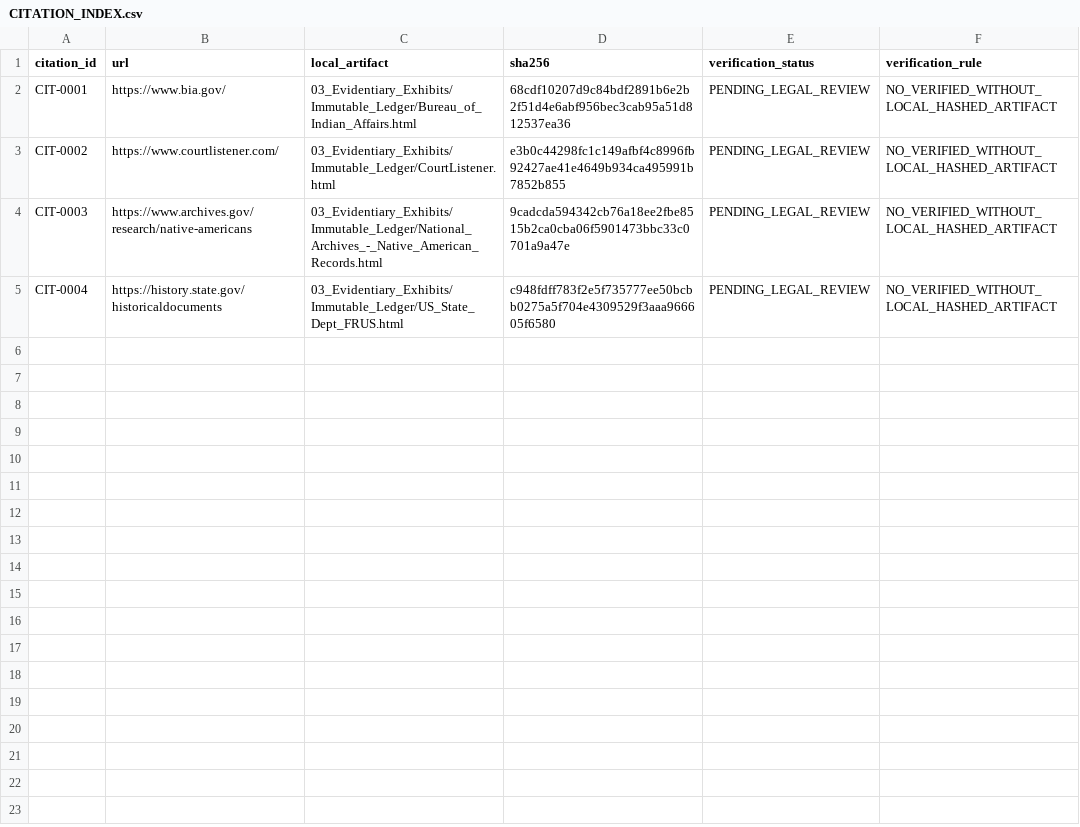
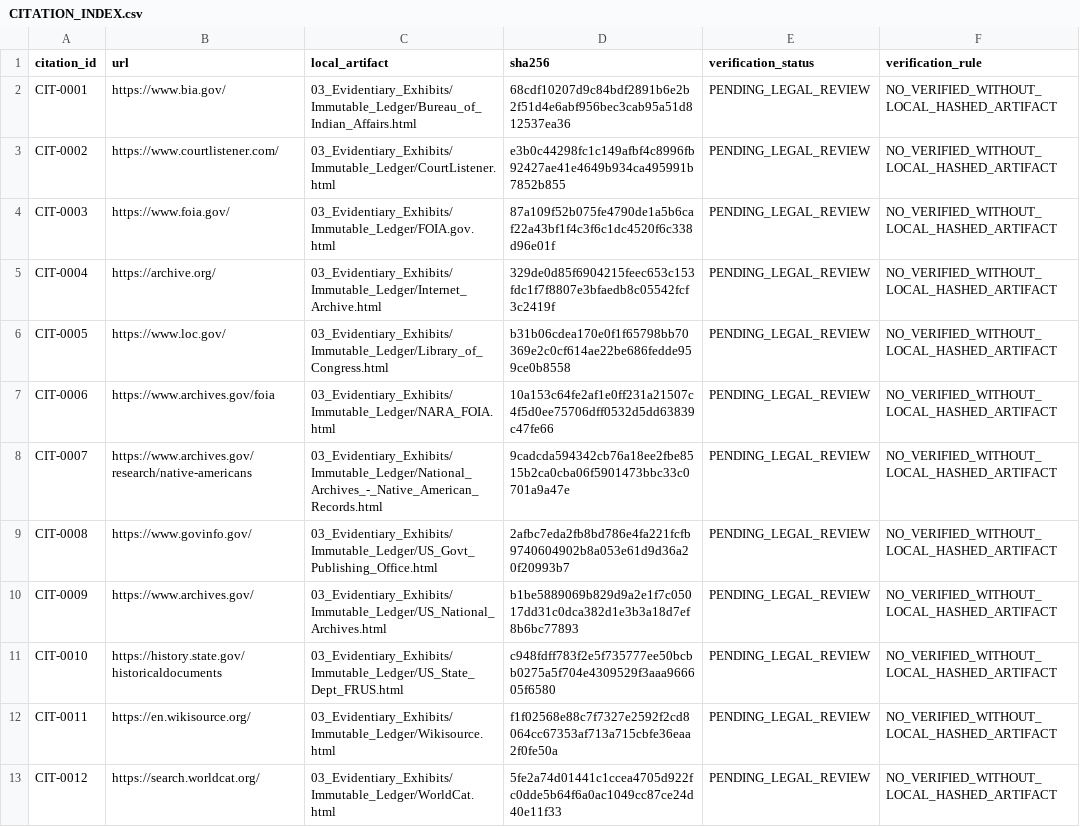
Before and after one commit to GlobalRestitutionAlliance/turtle-island-us-ca-quartz-valley-indian-community-of-the-qu-master-litigation, a CSV file: 03_Evidentiary_Exhibits/CITATION_INDEX.csv, drawn as a sheet.

Commit message:
Batch 2b: harvest expanded sources, citations, manifests

```diff
--- a/03_Evidentiary_Exhibits/CITATION_INDEX.csv
+++ b/03_Evidentiary_Exhibits/CITATION_INDEX.csv
@@ -3,3 +3,11 @@ CIT-0001,https://www.bia.gov/,03_Evidentiary_Exhibits/Immutable_Ledger/Bureau_of
 CIT-0002,https://www.courtlistener.com/,03_Evidentiary_Exhibits/Immutable_Ledger/CourtListener.html,e3b0c44298fc1c149afbf4c8996fb92427ae41e4649b934ca495991b7852b855,PENDING_LEGAL_REVIEW,NO_VERIFIED_WITHOUT_LOCAL_HASHED_ARTIFACT
-CIT-0003,https://www.archives.gov/research/native-americans,03_Evidentiary_Exhibits/Immutable_Ledger/National_Archives_-_Native_American_Records.html,9cadcda594342cb76a18ee2fbe8515b2ca0cba06f5901473bbc33c0701a9a47e,PENDING_LEGAL_REVIEW,NO_VERIFIED_WITHOUT_LOCAL_HASHED_ARTIFACT
-CIT-0004,https://history.state.gov/historicaldocuments,03_Evidentiary_Exhibits/Immutable_Ledger/US_State_Dept_FRUS.html,c948fdff783f2e5f735777ee50bcbb0275a5f704e4309529f3aaa966605f6580,PENDING_LEGAL_REVIEW,NO_VERIFIED_WITHOUT_LOCAL_HASHED_ARTIFACT
+CIT-0003,https://www.foia.gov/,03_Evidentiary_Exhibits/Immutable_Ledger/FOIA.gov.html,87a109f52b075fe4790de1a5b6caf22a43bf1f4c3f6c1dc4520f6c338d96e01f,PENDING_LEGAL_REVIEW,NO_VERIFIED_WITHOUT_LOCAL_HASHED_ARTIFACT
+CIT-0004,https://archive.org/,03_Evidentiary_Exhibits/Immutable_Ledger/Internet_Archive.html,329de0d85f6904215feec653c153fdc1f7f8807e3bfaedb8c05542fcf3c2419f,PENDING_LEGAL_REVIEW,NO_VERIFIED_WITHOUT_LOCAL_HASHED_ARTIFACT
+CIT-0005,https://www.loc.gov/,03_Evidentiary_Exhibits/Immutable_Ledger/Library_of_Congress.html,b31b06cdea170e0f1f65798bb70369e2c0cf614ae22be686fedde959ce0b8558,PENDING_LEGAL_REVIEW,NO_VERIFIED_WITHOUT_LOCAL_HASHED_ARTIFACT
+CIT-0006,https://www.archives.gov/foia,03_Evidentiary_Exhibits/Immutable_Ledger/NARA_FOIA.html,10a153c64fe2af1e0ff231a21507c4f5d0ee75706dff0532d5dd63839c47fe66,PENDING_LEGAL_REVIEW,NO_VERIFIED_WITHOUT_LOCAL_HASHED_ARTIFACT
+CIT-0007,https://www.archives.gov/research/native-americans,03_Evidentiary_Exhibits/Immutable_Ledger/National_Archives_-_Native_American_Records.html,9cadcda594342cb76a18ee2fbe8515b2ca0cba06f5901473bbc33c0701a9a47e,PENDING_LEGAL_REVIEW,NO_VERIFIED_WITHOUT_LOCAL_HASHED_ARTIFACT
+CIT-0008,https://www.govinfo.gov/,03_Evidentiary_Exhibits/Immutable_Ledger/US_Govt_Publishing_Office.html,2afbc7eda2fb8bd786e4fa221fcfb9740604902b8a053e61d9d36a20f20993b7,PENDING_LEGAL_REVIEW,NO_VERIFIED_WITHOUT_LOCAL_HASHED_ARTIFACT
+CIT-0009,https://www.archives.gov/,03_Evidentiary_Exhibits/Immutable_Ledger/US_National_Archives.html,b1be5889069b829d9a2e1f7c05017dd31c0dca382d1e3b3a18d7ef8b6bc77893,PENDING_LEGAL_REVIEW,NO_VERIFIED_WITHOUT_LOCAL_HASHED_ARTIFACT
+CIT-0010,https://history.state.gov/historicaldocuments,03_Evidentiary_Exhibits/Immutable_Ledger/US_State_Dept_FRUS.html,c948fdff783f2e5f735777ee50bcbb0275a5f704e4309529f3aaa966605f6580,PENDING_LEGAL_REVIEW,NO_VERIFIED_WITHOUT_LOCAL_HASHED_ARTIFACT
+CIT-0011,https://en.wikisource.org/,03_Evidentiary_Exhibits/Immutable_Ledger/Wikisource.html,f1f02568e88c7f7327e2592f2cd8064cc67353af713a715cbfe36eaa2f0fe50a,PENDING_LEGAL_REVIEW,NO_VERIFIED_WITHOUT_LOCAL_HASHED_ARTIFACT
+CIT-0012,https://search.worldcat.org/,03_Evidentiary_Exhibits/Immutable_Ledger/WorldCat.html,5fe2a74d01441c1ccea4705d922fc0dde5b64f6a0ac1049cc87ce24d40e11f33,PENDING_LEGAL_REVIEW,NO_VERIFIED_WITHOUT_LOCAL_HASHED_ARTIFACT
```
Also changed, not shown: 32 other files.
